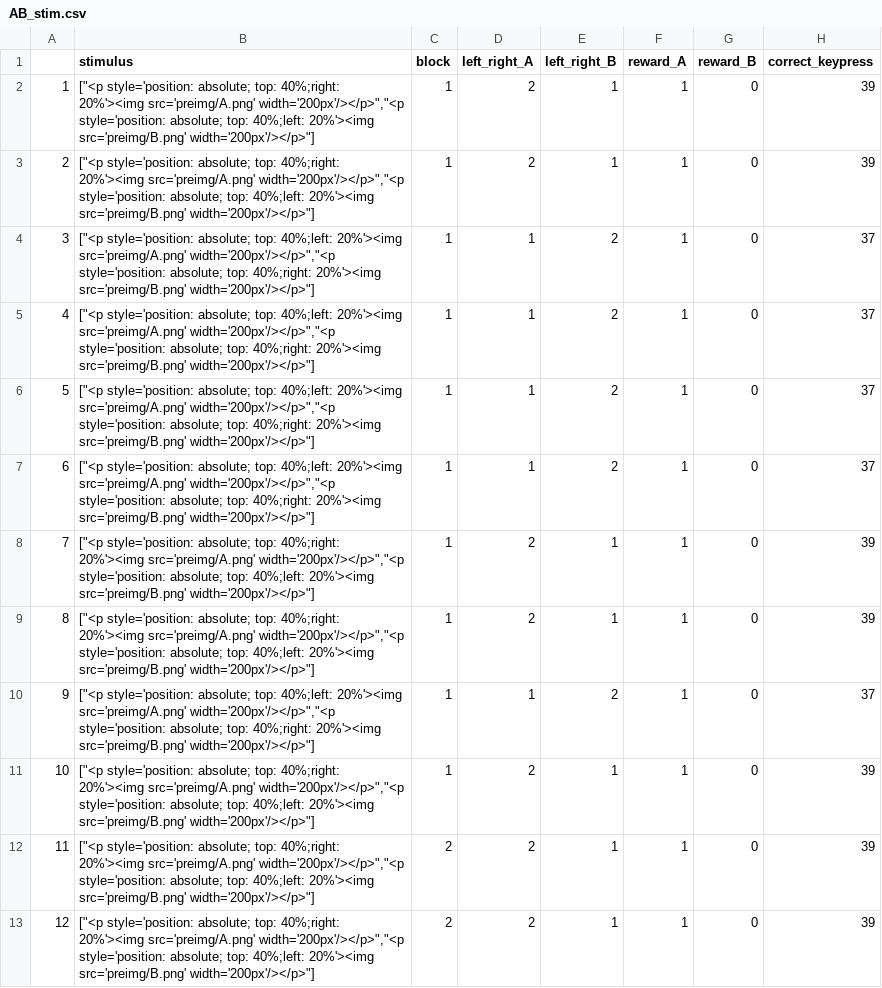
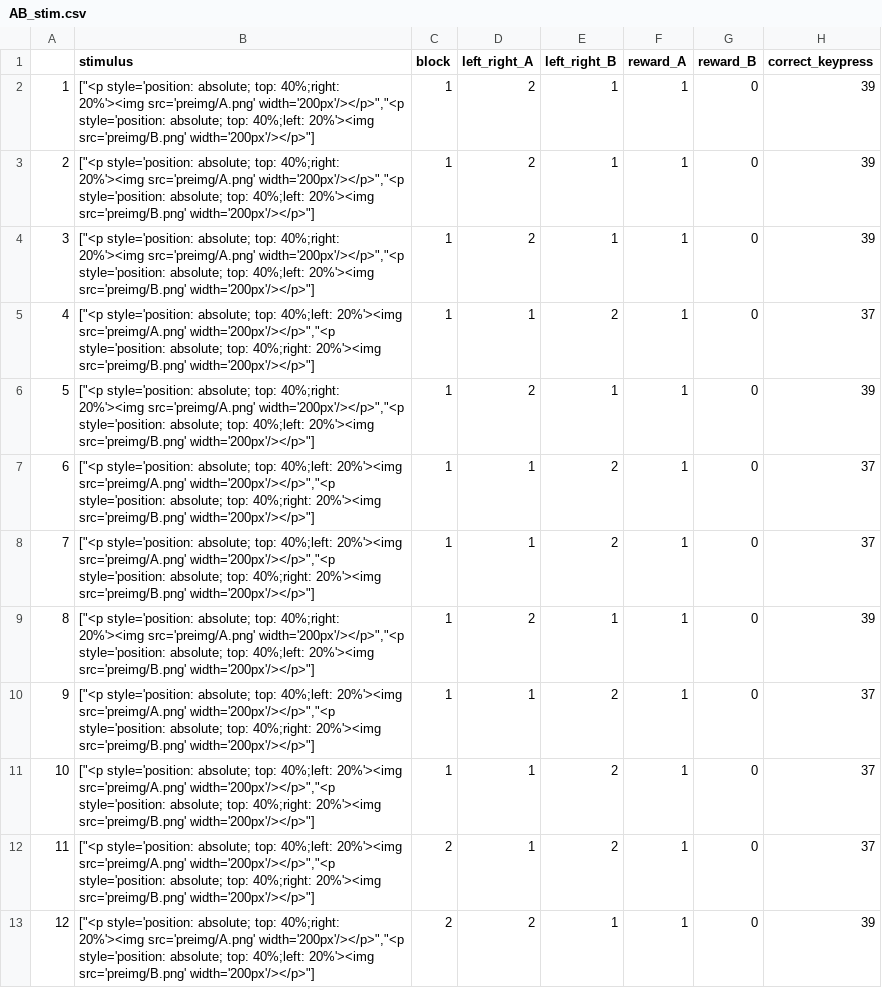
Before and after one commit to Takuto-Psych/Takuto-Psych.github.io, a CSV file: docs/post/2022-03-15-/AB_stim.csv, drawn as a sheet; only a part is shown; the diff covers the shown part only.

```diff
--- a/docs/post/2022-03-15-/AB_stim.csv
+++ b/docs/post/2022-03-15-/AB_stim.csv
@@ -3,11 +3,11 @@
 "2","[""<p style='position: absolute; top: 40%;right: 20%'><img src='preimg/A.png' width='200px'/></p>"",""<p style='position: absolute; top: 40%;left: 20%'><img src='preimg/B.png' width='200px'/></p>""]",1,2,1,1,0,"39"
-"3","[""<p style='position: absolute; top: 40%;left: 20%'><img src='preimg/A.png' width='200px'/></p>"",""<p style='position: absolute; top: 40%;right: 20%'><img src='preimg/B.png' width='200px'/></p>""]",1,1,2,1,0,"37"
+"3","[""<p style='position: absolute; top: 40%;right: 20%'><img src='preimg/A.png' width='200px'/></p>"",""<p style='position: absolute; top: 40%;left: 20%'><img src='preimg/B.png' width='200px'/></p>""]",1,2,1,1,0,"39"
 "4","[""<p style='position: absolute; top: 40%;left: 20%'><img src='preimg/A.png' width='200px'/></p>"",""<p style='position: absolute; top: 40%;right: 20%'><img src='preimg/B.png' width='200px'/></p>""]",1,1,2,1,0,"37"
-"5","[""<p style='position: absolute; top: 40%;left: 20%'><img src='preimg/A.png' width='200px'/></p>"",""<p style='position: absolute; top: 40%;right: 20%'><img src='preimg/B.png' width='200px'/></p>""]",1,1,2,1,0,"37"
+"5","[""<p style='position: absolute; top: 40%;right: 20%'><img src='preimg/A.png' width='200px'/></p>"",""<p style='position: absolute; top: 40%;left: 20%'><img src='preimg/B.png' width='200px'/></p>""]",1,2,1,1,0,"39"
 "6","[""<p style='position: absolute; top: 40%;left: 20%'><img src='preimg/A.png' width='200px'/></p>"",""<p style='position: absolute; top: 40%;right: 20%'><img src='preimg/B.png' width='200px'/></p>""]",1,1,2,1,0,"37"
-"7","[""<p style='position: absolute; top: 40%;right: 20%'><img src='preimg/A.png' width='200px'/></p>"",""<p style='position: absolute; top: 40%;left: 20%'><img src='preimg/B.png' width='200px'/></p>""]",1,2,1,1,0,"39"
+"7","[""<p style='position: absolute; top: 40%;left: 20%'><img src='preimg/A.png' width='200px'/></p>"",""<p style='position: absolute; top: 40%;right: 20%'><img src='preimg/B.png' width='200px'/></p>""]",1,1,2,1,0,"37"
 "8","[""<p style='position: absolute; top: 40%;right: 20%'><img src='preimg/A.png' width='200px'/></p>"",""<p style='position: absolute; top: 40%;left: 20%'><img src='preimg/B.png' width='200px'/></p>""]",1,2,1,1,0,"39"
 "9","[""<p style='position: absolute; top: 40%;left: 20%'><img src='preimg/A.png' width='200px'/></p>"",""<p style='position: absolute; top: 40%;right: 20%'><img src='preimg/B.png' width='200px'/></p>""]",1,1,2,1,0,"37"
-"10","[""<p style='position: absolute; top: 40%;right: 20%'><img src='preimg/A.png' width='200px'/></p>"",""<p style='position: absolute; top: 40%;left: 20%'><img src='preimg/B.png' width='200px'/></p>""]",1,2,1,1,0,"39"
-"11","[""<p style='position: absolute; top: 40%;right: 20%'><img src='preimg/A.png' width='200px'/></p>"",""<p style='position: absolute; top: 40%;left: 20%'><img src='preimg/B.png' width='200px'/></p>""]",2,2,1,1,0,"39"
+"10","[""<p style='position: absolute; top: 40%;left: 20%'><img src='preimg/A.png' width='200px'/></p>"",""<p style='position: absolute; top: 40%;right: 20%'><img src='preimg/B.png' width='200px'/></p>""]",1,1,2,1,0,"37"
+"11","[""<p style='position: absolute; top: 40%;left: 20%'><img src='preimg/A.png' width='200px'/></p>"",""<p style='position: absolute; top: 40%;right: 20%'><img src='preimg/B.png' width='200px'/></p>""]",2,1,2,1,0,"37"
 "12","[""<p style='position: absolute; top: 40%;right: 20%'><img src='preimg/A.png' width='200px'/></p>"",""<p style='position: absolute; top: 40%;left: 20%'><img src='preimg/B.png' width='200px'/></p>""]",2,2,1,1,0,"39"
```
Also changed, not shown: 28 edited cells elsewhere in this file, 15 other files.
